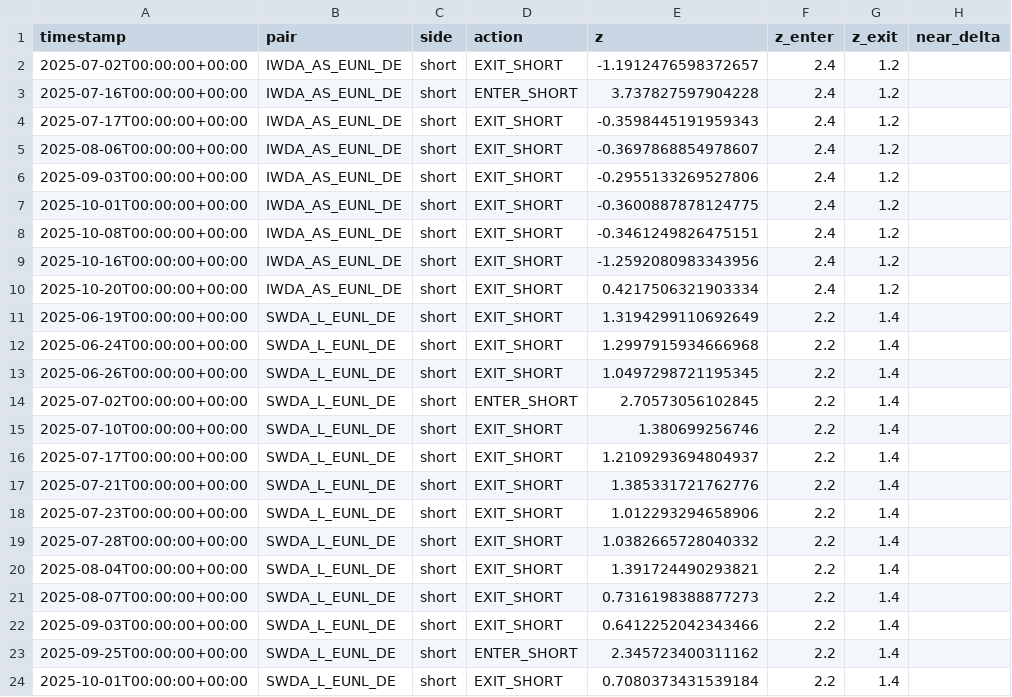
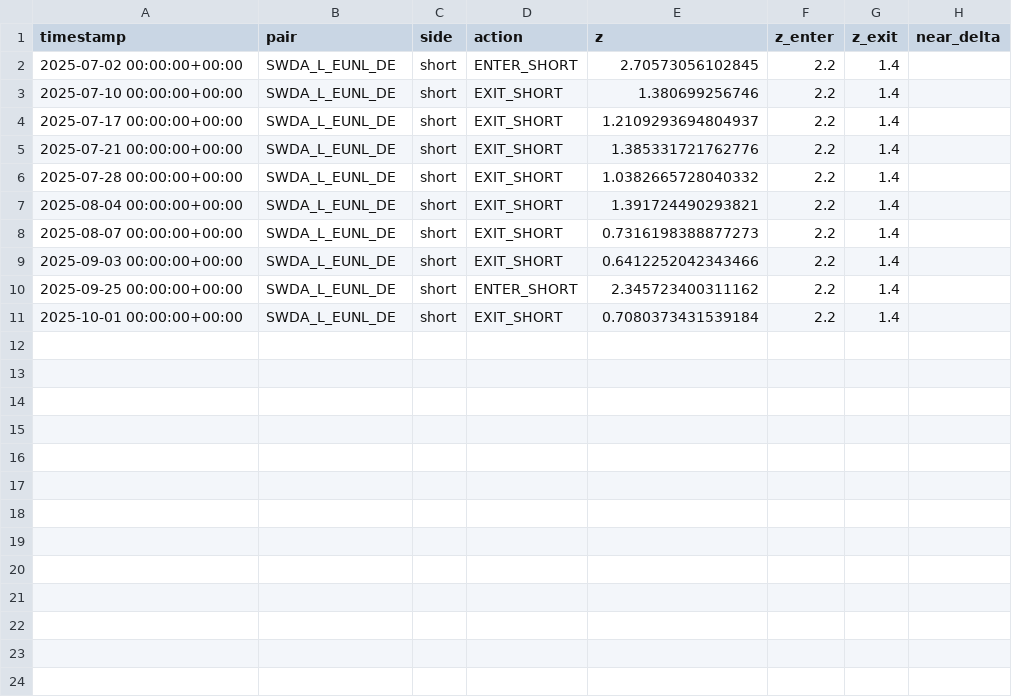
Before and after one commit to sandronigiulio-eng/ArbiSense, a CSV file: reports/strong_signals.csv, drawn as a sheet.

```diff
--- a/reports/strong_signals.csv
+++ b/reports/strong_signals.csv
@@ -1,24 +1,11 @@
 timestamp,pair,side,action,z,z_enter,z_exit,near_delta
-2025-07-02T00:00:00+00:00,IWDA_AS_EUNL_DE,short,EXIT_SHORT,-1.1912476598372657,2.4,1.2,
-2025-07-16T00:00:00+00:00,IWDA_AS_EUNL_DE,short,ENTER_SHORT,3.737827597904228,2.4,1.2,
-2025-07-17T00:00:00+00:00,IWDA_AS_EUNL_DE,short,EXIT_SHORT,-0.3598445191959343,2.4,1.2,
-2025-08-06T00:00:00+00:00,IWDA_AS_EUNL_DE,short,EXIT_SHORT,-0.3697868854978607,2.4,1.2,
-2025-09-03T00:00:00+00:00,IWDA_AS_EUNL_DE,short,EXIT_SHORT,-0.2955133269527806,2.4,1.2,
-2025-10-01T00:00:00+00:00,IWDA_AS_EUNL_DE,short,EXIT_SHORT,-0.3600887878124775,2.4,1.2,
-2025-10-08T00:00:00+00:00,IWDA_AS_EUNL_DE,short,EXIT_SHORT,-0.3461249826475151,2.4,1.2,
-2025-10-16T00:00:00+00:00,IWDA_AS_EUNL_DE,short,EXIT_SHORT,-1.2592080983343956,2.4,1.2,
-2025-10-20T00:00:00+00:00,IWDA_AS_EUNL_DE,short,EXIT_SHORT,0.4217506321903334,2.4,1.2,
-2025-06-19T00:00:00+00:00,SWDA_L_EUNL_DE,short,EXIT_SHORT,1.3194299110692649,2.2,1.4,
-2025-06-24T00:00:00+00:00,SWDA_L_EUNL_DE,short,EXIT_SHORT,1.2997915934666968,2.2,1.4,
-2025-06-26T00:00:00+00:00,SWDA_L_EUNL_DE,short,EXIT_SHORT,1.0497298721195345,2.2,1.4,
-2025-07-02T00:00:00+00:00,SWDA_L_EUNL_DE,short,ENTER_SHORT,2.70573056102845,2.2,1.4,
-2025-07-10T00:00:00+00:00,SWDA_L_EUNL_DE,short,EXIT_SHORT,1.380699256746,2.2,1.4,
-2025-07-17T00:00:00+00:00,SWDA_L_EUNL_DE,short,EXIT_SHORT,1.2109293694804937,2.2,1.4,
-2025-07-21T00:00:00+00:00,SWDA_L_EUNL_DE,short,EXIT_SHORT,1.385331721762776,2.2,1.4,
-2025-07-23T00:00:00+00:00,SWDA_L_EUNL_DE,short,EXIT_SHORT,1.012293294658906,2.2,1.4,
-2025-07-28T00:00:00+00:00,SWDA_L_EUNL_DE,short,EXIT_SHORT,1.0382665728040332,2.2,1.4,
-2025-08-04T00:00:00+00:00,SWDA_L_EUNL_DE,short,EXIT_SHORT,1.391724490293821,2.2,1.4,
-2025-08-07T00:00:00+00:00,SWDA_L_EUNL_DE,short,EXIT_SHORT,0.7316198388877273,2.2,1.4,
-2025-09-03T00:00:00+00:00,SWDA_L_EUNL_DE,short,EXIT_SHORT,0.6412252042343466,2.2,1.4,
-2025-09-25T00:00:00+00:00,SWDA_L_EUNL_DE,short,ENTER_SHORT,2.345723400311162,2.2,1.4,
-2025-10-01T00:00:00+00:00,SWDA_L_EUNL_DE,short,EXIT_SHORT,0.7080373431539184,2.2,1.4,
+2025-07-02 00:00:00+00:00,SWDA_L_EUNL_DE,short,ENTER_SHORT,2.70573056102845,2.2,1.4,
+2025-07-10 00:00:00+00:00,SWDA_L_EUNL_DE,short,EXIT_SHORT,1.380699256746,2.2,1.4,
+2025-07-17 00:00:00+00:00,SWDA_L_EUNL_DE,short,EXIT_SHORT,1.2109293694804937,2.2,1.4,
+2025-07-21 00:00:00+00:00,SWDA_L_EUNL_DE,short,EXIT_SHORT,1.385331721762776,2.2,1.4,
+2025-07-28 00:00:00+00:00,SWDA_L_EUNL_DE,short,EXIT_SHORT,1.0382665728040332,2.2,1.4,
+2025-08-04 00:00:00+00:00,SWDA_L_EUNL_DE,short,EXIT_SHORT,1.391724490293821,2.2,1.4,
+2025-08-07 00:00:00+00:00,SWDA_L_EUNL_DE,short,EXIT_SHORT,0.7316198388877273,2.2,1.4,
+2025-09-03 00:00:00+00:00,SWDA_L_EUNL_DE,short,EXIT_SHORT,0.6412252042343466,2.2,1.4,
+2025-09-25 00:00:00+00:00,SWDA_L_EUNL_DE,short,ENTER_SHORT,2.345723400311162,2.2,1.4,
+2025-10-01 00:00:00+00:00,SWDA_L_EUNL_DE,short,EXIT_SHORT,0.7080373431539184,2.2,1.4,
```
Also changed, not shown: reports/wf_metrics.csv, reports/wf_trades.csv, 43 other files.
